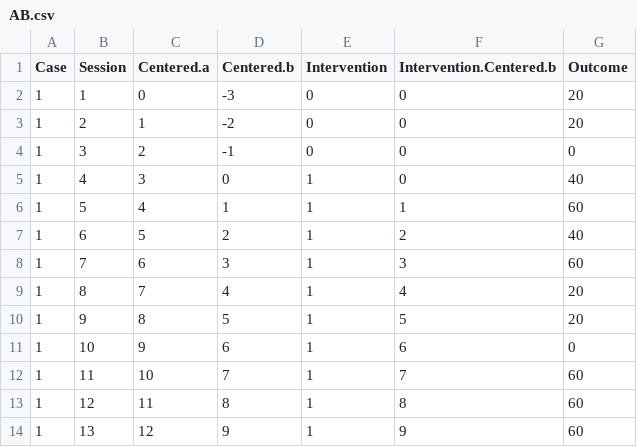
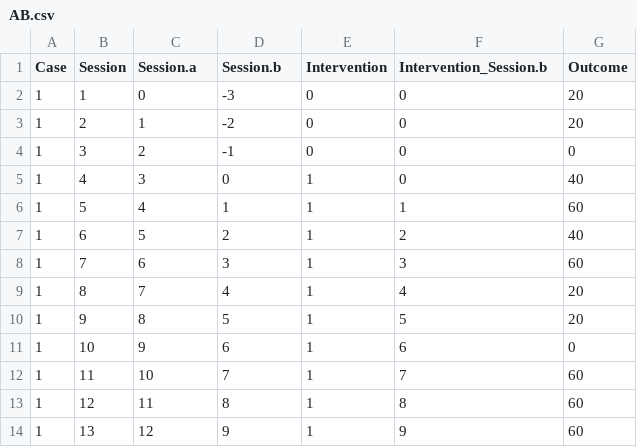
Before and after one commit to mshin77/2022ksse, a CSV file: AB.csv, drawn as a sheet.

Commit message:
Update AB.csv

```diff
--- a/AB.csv
+++ b/AB.csv
@@ -1,2 +1,2 @@
-Case,Session,Centered.a,Centered.b,Intervention,Intervention.Centered.b,Outcome
+Case,Session,Session.a,Session.b,Intervention,Intervention_Session.b,Outcome
 1,1,0,-3,0,0,20
```
